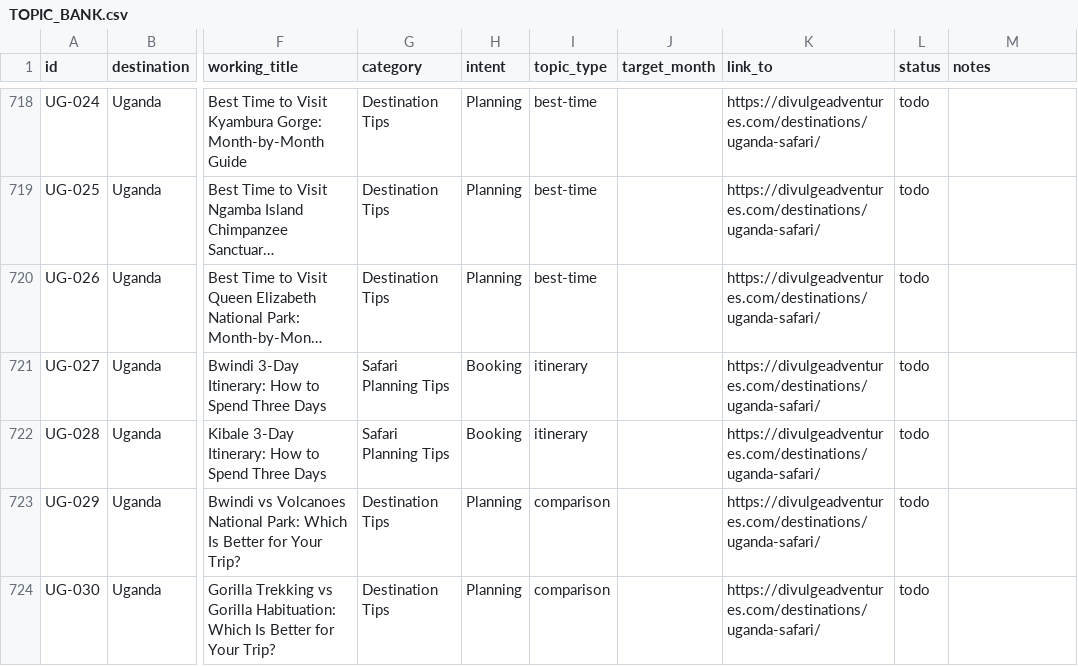
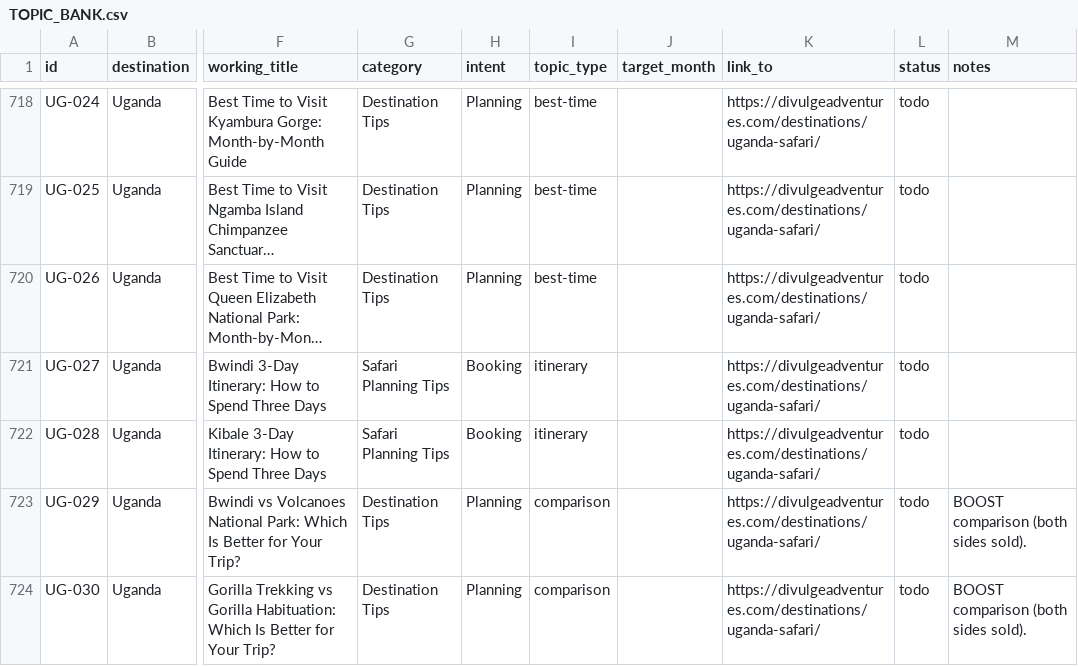
Before and after one commit to divulgeadventures/divulge-blog, a CSV file: TOPIC_BANK.csv, drawn as a sheet; only a part is shown, gaps mark what is left out; long unchanged cells end in …; the diff covers the shown part only; the diff names each change by its address in the sheet, - before the commit and + after, or states it on an @@ line.

```diff
--- a/TOPIC_BANK.csv
+++ b/TOPIC_BANK.csv
-M723:M724 (notes): (empty)
+M723:M724 (notes): BOOST comparison (both sides sold).
```
Also changed, not shown: 49 edited cells elsewhere in this file, 1 other file.
